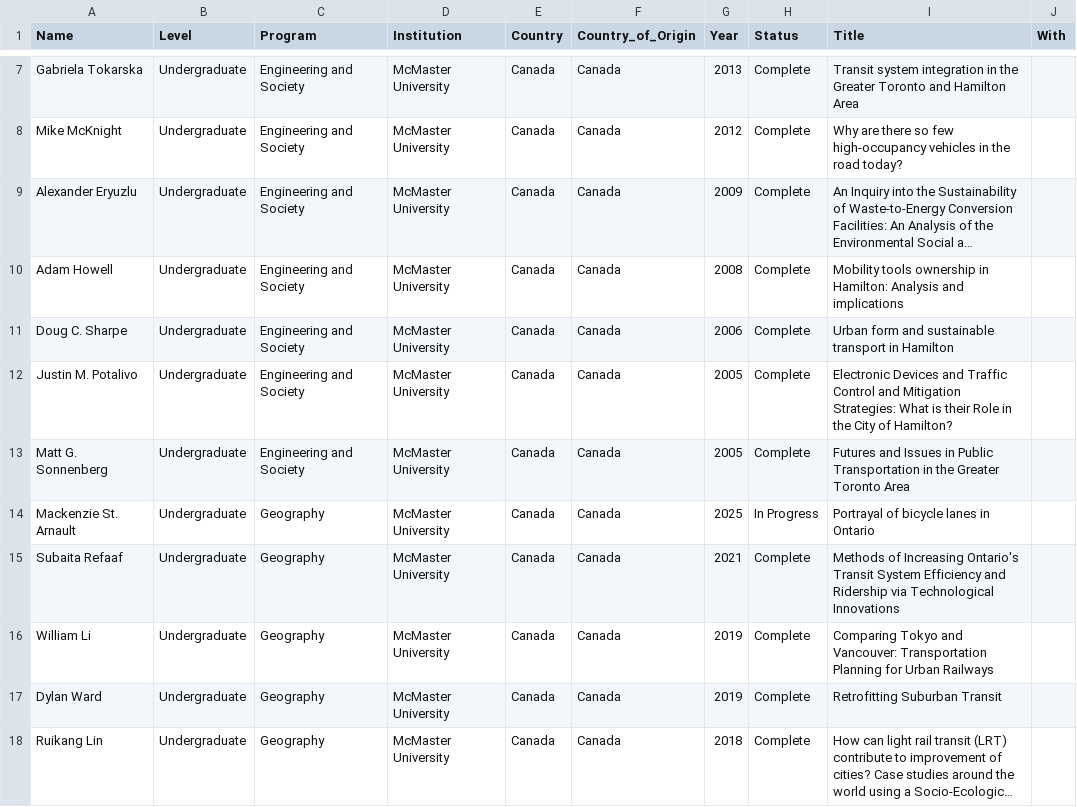
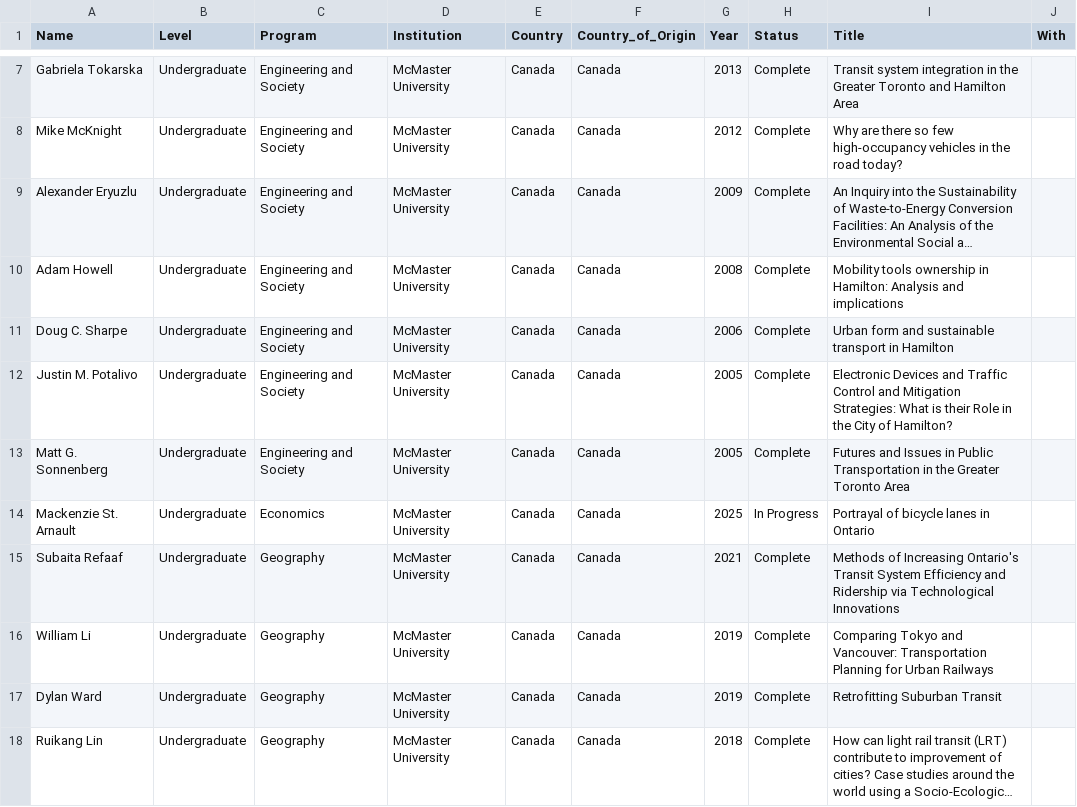
Before and after one commit to paezha/Official-CV, a CSV file: assets/supervision.csv, drawn as a sheet; only a part is shown, gaps mark what is left out; long unchanged cells end in ….

```diff
--- a/assets/supervision.csv
+++ b/assets/supervision.csv
@@ -13,3 +13,3 @@ Justin M. Potalivo,Undergraduate,Engineering and Society,McMaster University,Can
 Matt G. Sonnenberg,Undergraduate,Engineering and Society,McMaster University,Canada,Canada,2005,Complete,Futures and Issues in Public Transportation in the Greater Toronto Area,
-Mackenzie St. Arnault,Undergraduate,Geography,McMaster University,Canada,Canada,2025,In Progress,Portrayal of bicycle lanes in Ontario,
+Mackenzie St. Arnault,Undergraduate,Economics,McMaster University,Canada,Canada,2025,In Progress,Portrayal of bicycle lanes in Ontario,
 Subaita Refaaf,Undergraduate,Geography,McMaster University,Canada,Canada,2021,Complete,Methods of Increasing Ontario's Transit System Efficiency and Ridership via Technological Innovations,
```
Also changed, not shown: 5 other files.
